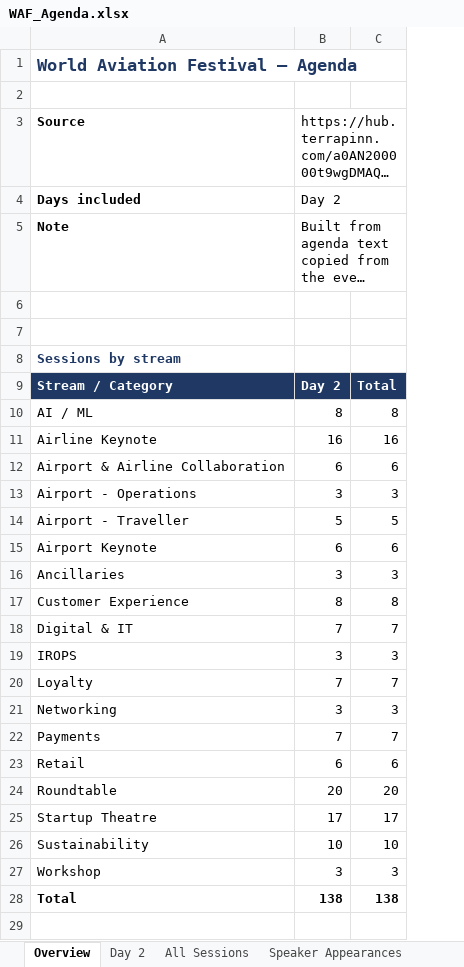
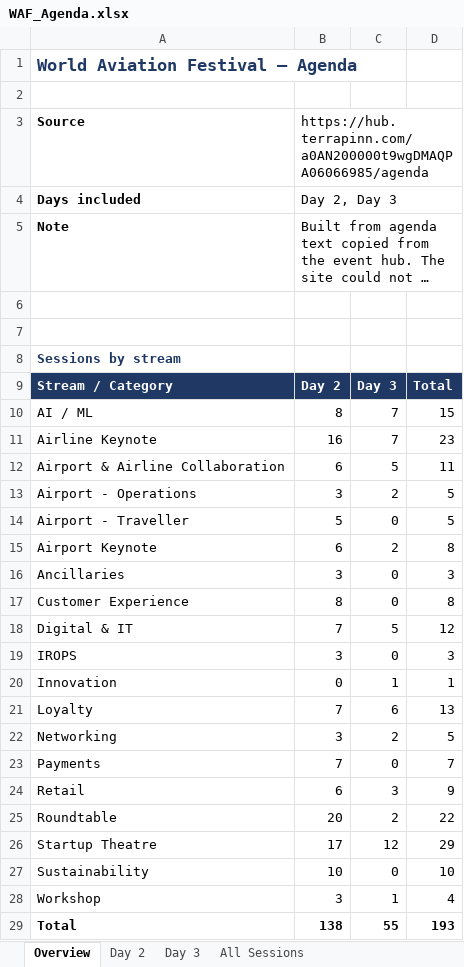
Before and after one commit to aircodex-git/AIRCDX, an Excel workbook: agenda/WAF_Agenda.xlsx, sheet Overview, drawn as a sheet; long unchanged cells end in …; values as stored, in another font and other column widths than the file's, no borders; table styles not drawn; addresses are those after the commit; the diff names each change by its address in the sheet, - before the commit and + after, or states it on an @@ line.

```diff
--- a/agenda/WAF_Agenda.xlsx (sheet Overview)
+++ b/agenda/WAF_Agenda.xlsx (sheet Overview)
+sheet tab: Day 3
+column C, rows 9-19: Day 3 | 7 | 7 | 5 | 2 | 0 | 2 | 0 | 0 | 5 | 0; rows 21-29: 6 | 2 | 0 | 3 | 2 | 12 | 0 | 1 | 55
-B4: Day 2
+B4: Day 2, Day 3
-D10: 8
+D10: 15
-D11: 16
+D11: 23
-D12: 6
+D12: 11
-D13: 3
+D13: 5
-D15: 6
+D15: 8
-D18: 7
+D18: 12
+row 20: Innovation | 0 | 1 | 1
-D21: 7
+D21: 13
-D22: 3
+D22: 5
-D24: 6
+D24: 9
-D25: 20
+D25: 22
-D26: 17
+D26: 29
-D28: 3
+D28: 4
-D29: 138
+D29: 193
```
Also changed, not shown: sheet Speaker Appearances, sheet All Sessions, sheet Speaker Directory, sheet Day 2, formulas that keep their value, 2 other files.
